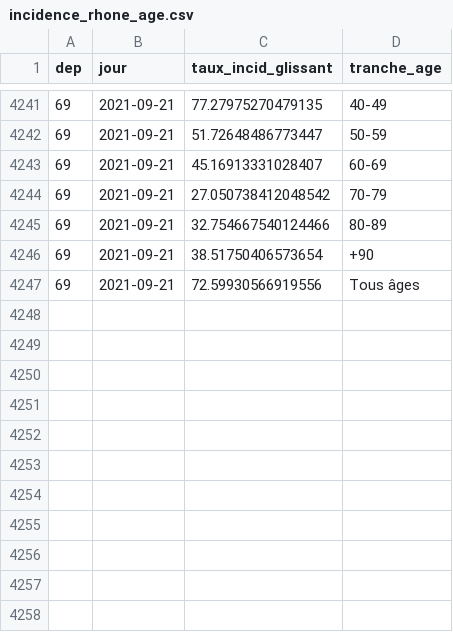
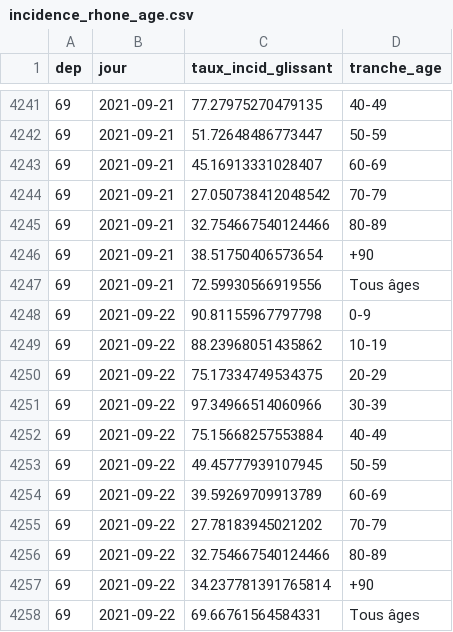
Before and after one commit to martiblc/covid-data-auto, a CSV file: data/incidence_rhone_age.csv, drawn as a sheet; only a part is shown, gaps mark what is left out; the diff names each change by its address in the sheet, - before the commit and + after, or states it on an @@ line.

```diff
--- a/data/incidence_rhone_age.csv
+++ b/data/incidence_rhone_age.csv
+row 4248: 69 | 2021-09-22 | 90.81155967797798 | 0-9
+row 4249: 69 | 2021-09-22 | 88.23968051435862 | 10-19
+row 4250: 69 | 2021-09-22 | 75.17334749534375 | 20-29
+row 4251: 69 | 2021-09-22 | 97.34966514060966 | 30-39
+row 4252: 69 | 2021-09-22 | 75.15668257553884 | 40-49
+row 4253: 69 | 2021-09-22 | 49.45777939107945 | 50-59
+row 4254: 69 | 2021-09-22 | 39.59269709913789 | 60-69
+row 4255: 69 | 2021-09-22 | 27.78183945021202 | 70-79
+row 4256: 69 | 2021-09-22 | 32.754667540124466 | 80-89
+row 4257: 69 | 2021-09-22 | 34.237781391765814 | +90
+row 4258: 69 | 2021-09-22 | 69.66761564584331 | Tous âges
```
Also changed, not shown: data/cas_natio.csv, data/incidence_france.csv, 10 other files.
